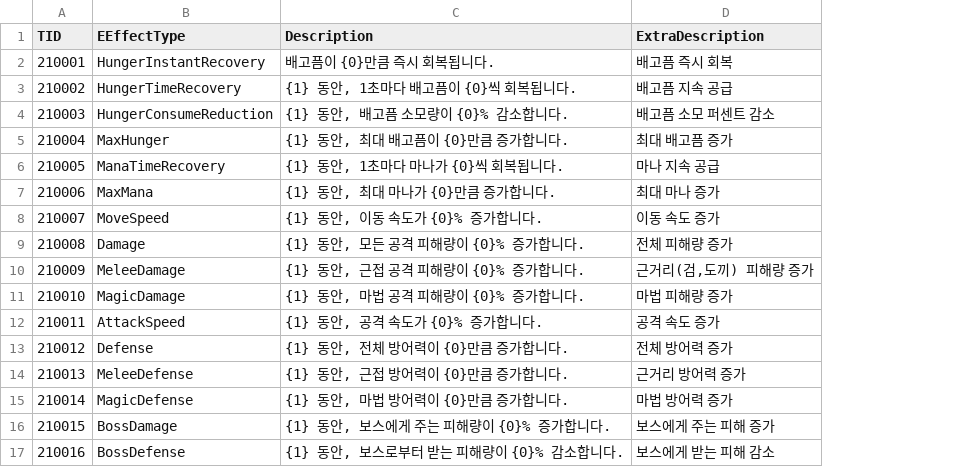
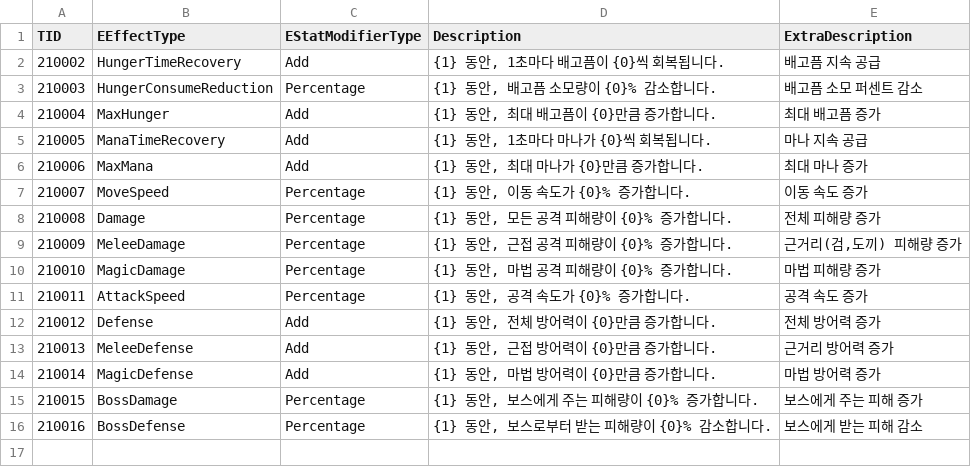
Before and after one commit to ssunpark/eat-or-die, a CSV file: Assets/StreamingAssets/EatEffectTypeCSV/EatEffectType.csv, drawn as a sheet; removed rows and columns are numbered as before the commit, all else as after; the diff names each change by its address in the sheet, - before the commit and + after, or states it on an @@ line.

```diff
--- a/Assets/StreamingAssets/EatEffectTypeCSV/EatEffectType.csv
+++ b/Assets/StreamingAssets/EatEffectTypeCSV/EatEffectType.csv
+column C (EStatModifierType), rows 2-16: Add | Percentage | Add | Add | Add | Percentage | Percentage | Percentage | Percentage | Percentage | Add | Add | Add | Percentage | Percentage
-row 2: 210001 | HungerInstantRecovery | 배고픔이 {0}만큼 즉시 회복됩니다. | 배고픔 즉시 회복
```
Also changed, not shown: Assets/StreamingAssets/ItemCSV/Food.csv, 43 other files.
